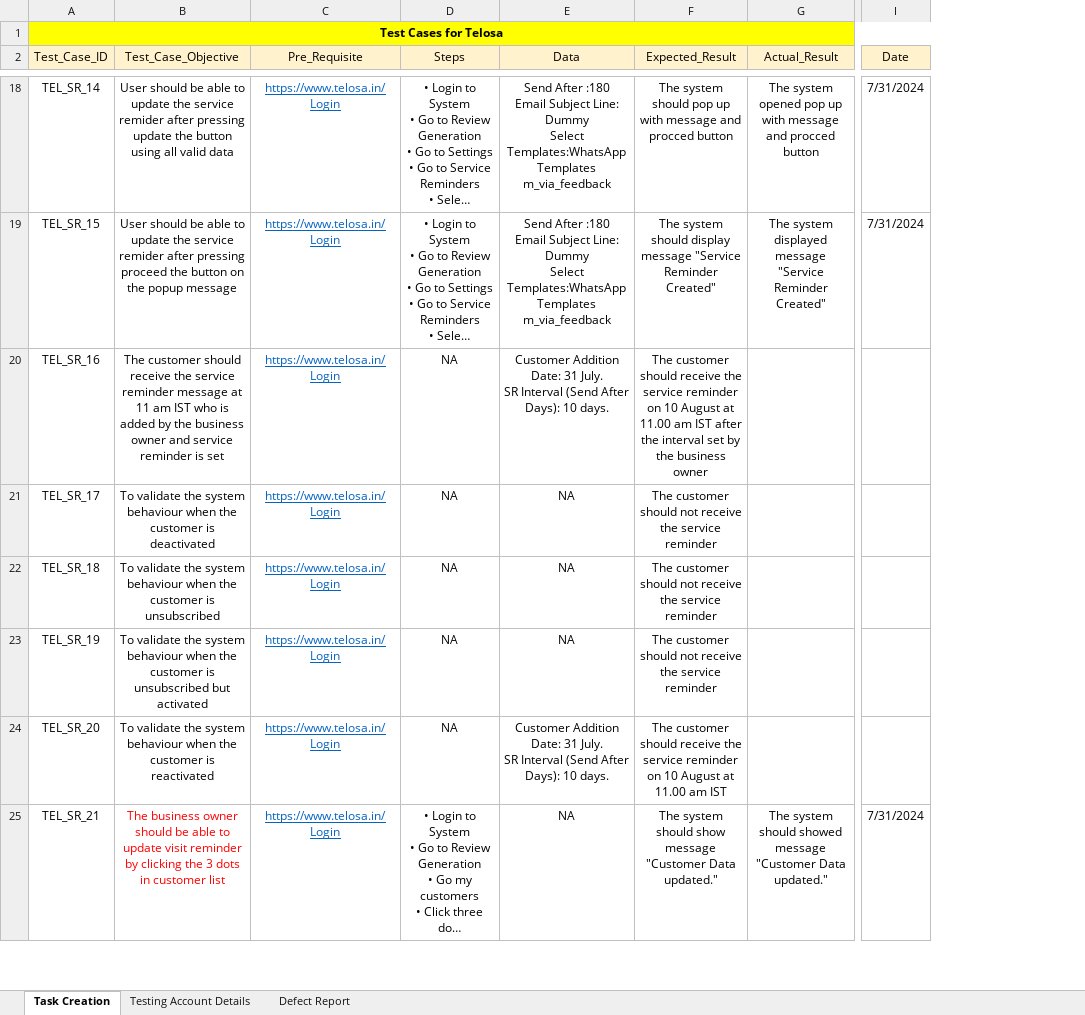
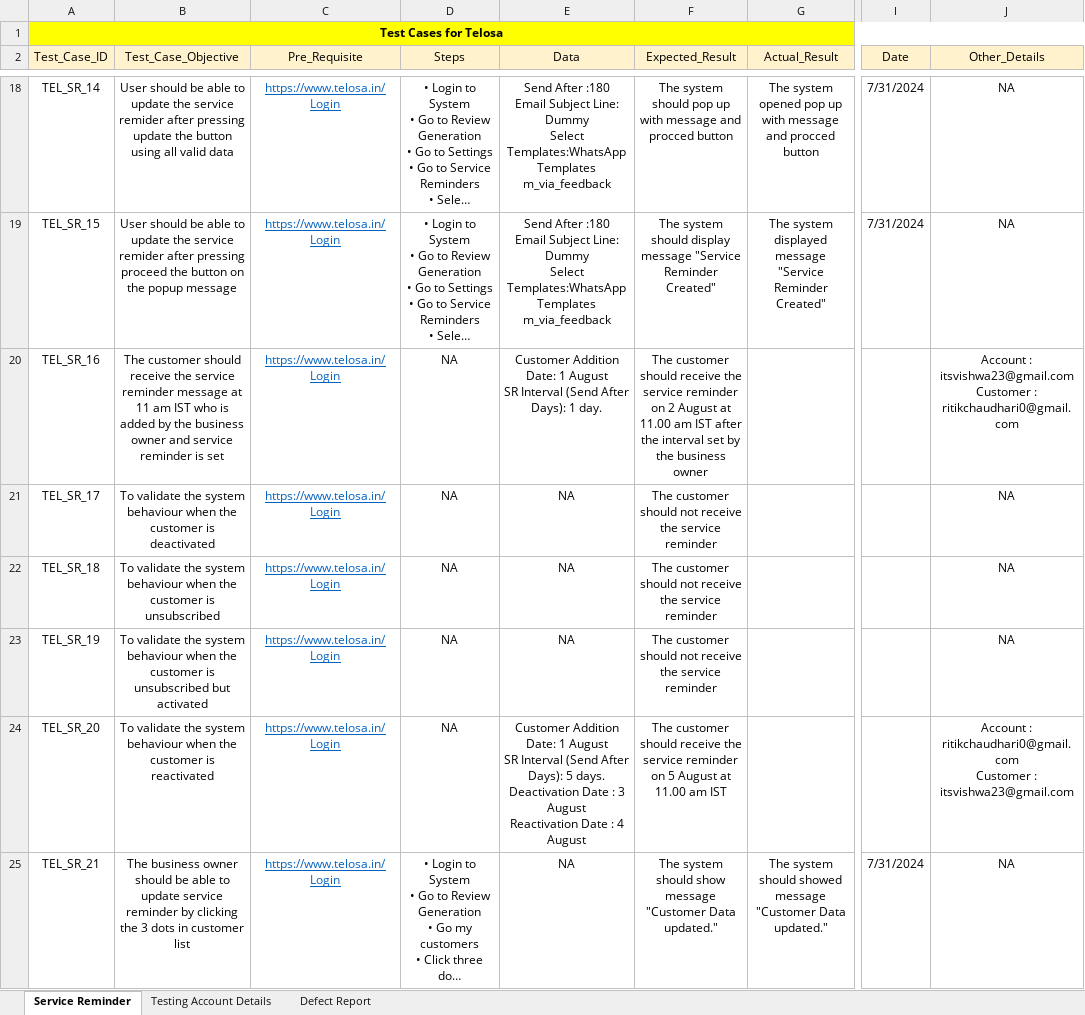
Before and after one commit to itsvishwa23/TELOSA, an Excel workbook: SERVICE_REMINDER_FUNCTIONALITY_TEST_CASES.xlsx, sheet Service Reminder, drawn as a sheet; only a part is shown, gaps mark what is left out; long unchanged cells end in …; values as stored, in another font and other column widths than the file's, no borders; ↵ is a line break in a cell; the diff covers the shown part only; the diff names each change by its address in the sheet, - before the commit and + after, or states it on an @@ line.

```diff
--- a/SERVICE_REMINDER_FUNCTIONALITY_TEST_CASES.xlsx (sheet Service Reminder)
+++ b/SERVICE_REMINDER_FUNCTIONALITY_TEST_CASES.xlsx (sheet Service Reminder)
-sheet tab: Task Creation
+sheet tab: Service Reminder
+column J (Other_Details), rows 18-25: NA | NA | Account : itsvishwa23@gmail.com ↵ Customer : ritikchaudhari0@gmail.com | NA | NA | NA | Account : ritikchaudhari0@gmail.com ↵ Customer : itsvishwa23@gmail.com | NA
-E20 (Data): …Addition Date: 31 July. ↵ SR Interval (Send After Days): 10 days.
+E20 (Data): …Addition Date: 1 August ↵ SR Interval (Send After Days): 1 day.
-F20 (Expected_Result): …reminder on 10 August at…
+F20 (Expected_Result): …reminder on 2 August at…
-E24 (Data): …Addition Date: 31 July. ↵ SR Interval (Send After Days): 10 days.
+E24 (Data): …Addition Date: 1 August ↵ SR Interval (Send After Days): 5 days. ↵ Deactivation Date : 3 August ↵ Reactivation Date : 4 August
-F24 (Expected_Result): …reminder on 10 August at…
+F24 (Expected_Result): …reminder on 5 August at…
-B25 (Test_Case_Objective): …to update visit reminder by…
+B25 (Test_Case_Objective): …to update service reminder by…
-B25 text colour: #FF0000
+B25 text colour: black
```
Also changed, not shown: 20 edited cells and cell formats elsewhere in this sheet, TASK_FUNCTIONALITY_TEST_CASES.xlsx, 3 other files.
